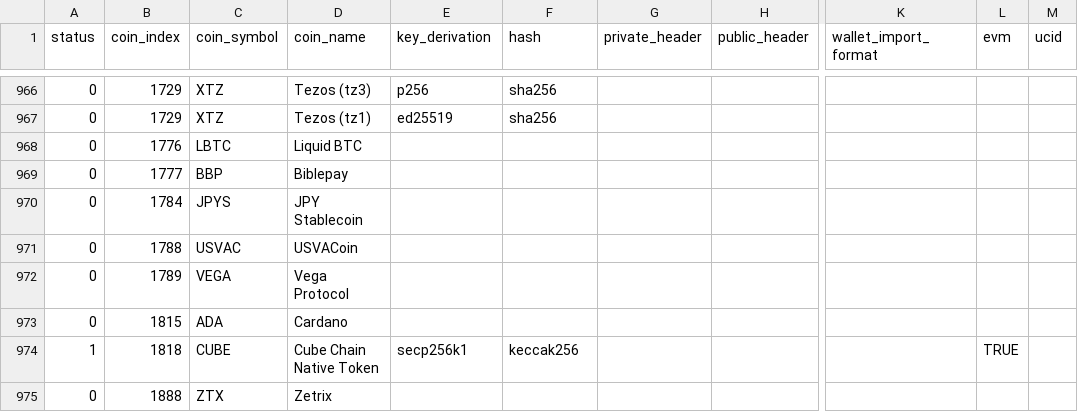
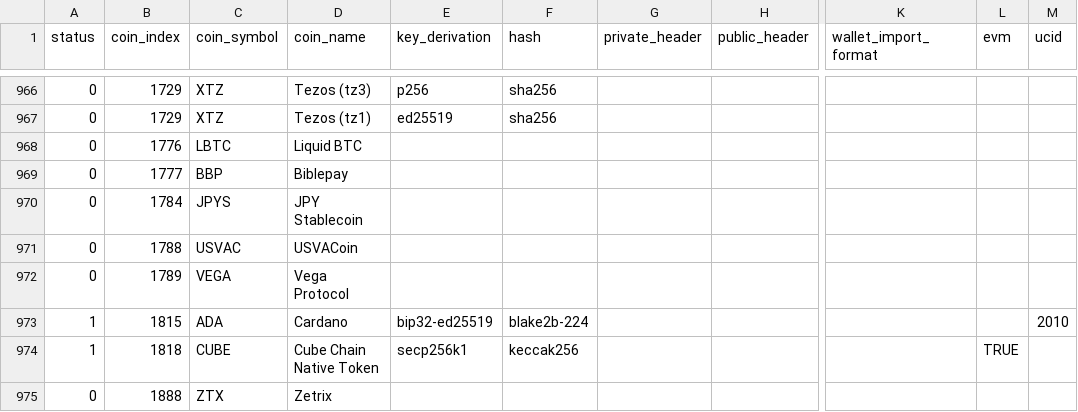
Before and after one commit to control-owl/eQ, a CSV file: res/coin/ECDB.csv, drawn as a sheet; only a part is shown, gaps mark what is left out; the diff names each change by its address in the sheet, - before the commit and + after, or states it on an @@ line.

```diff
--- a/res/coin/ECDB.csv
+++ b/res/coin/ECDB.csv
-A973 (status): 0
+A973 (status): 1
-E973 (key_derivation): (empty)
+E973 (key_derivation): bip32-ed25519
-F973 (hash): (empty)
+F973 (hash): blake2b-224
-M973 (ucid): (empty)
+M973 (ucid): 2010
```
Also changed, not shown: 1 other file.
